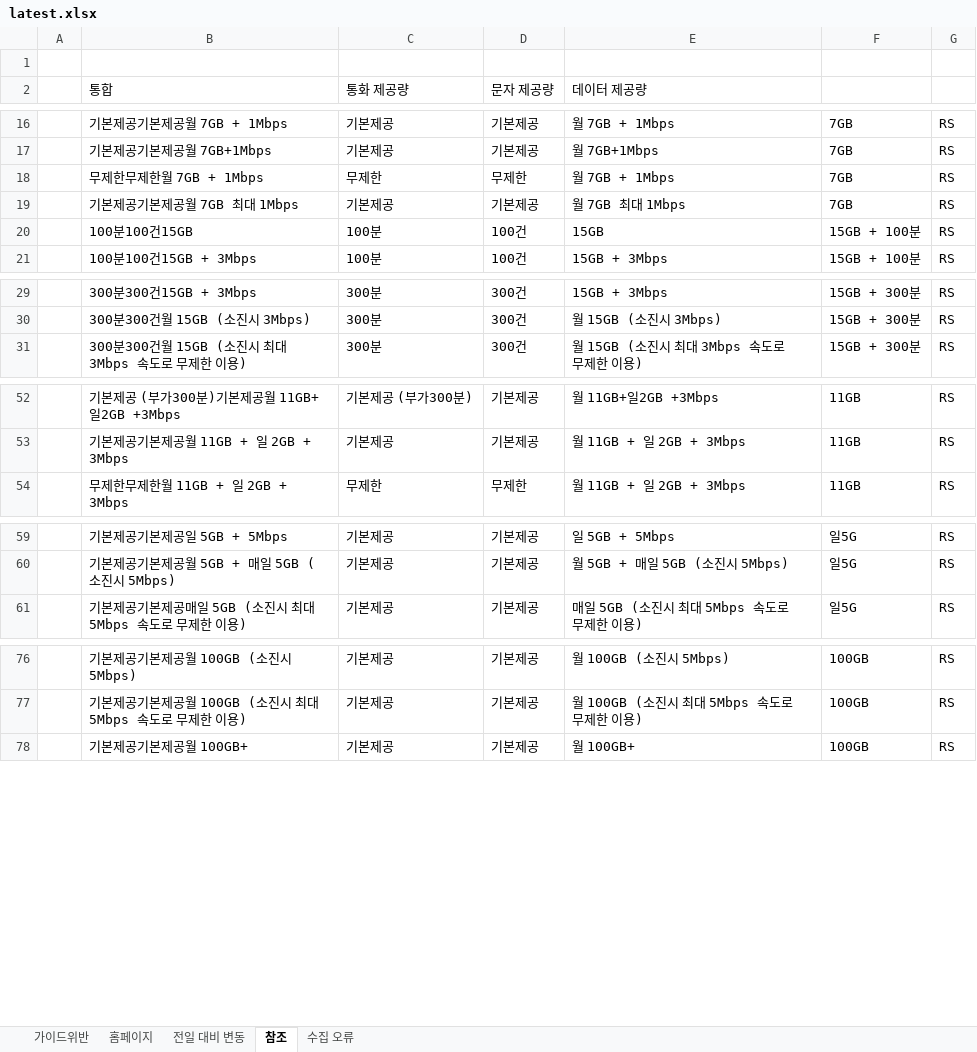
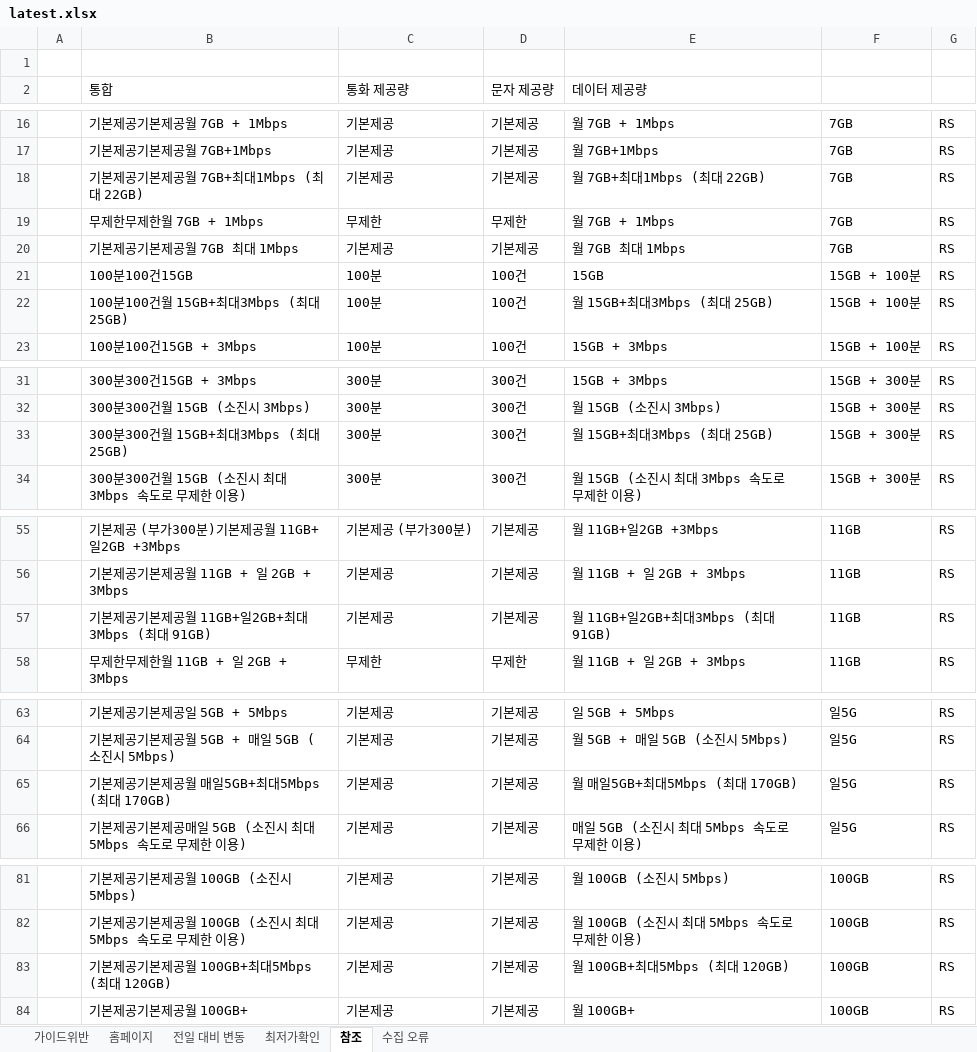
Before and after one commit to kjch444-sketchs/homepage_crawl, an Excel workbook: history/latest.xlsx, sheet 참조, drawn as a sheet; only a part is shown, gaps mark what is left out; values as stored, in another font and other column widths than the file's, no borders; the diff names each change by its address in the sheet, - before the commit and + after, or states it on an @@ line.

```diff
--- a/history/latest.xlsx (sheet 참조)
+++ b/history/latest.xlsx (sheet 참조)
+sheet tab: 최저가확인
+row 18:  | 기본제공기본제공월 7GB+최대1Mbps (최대 22GB) | 기본제공 | 기본제공 | 월 7GB+최대1Mbps (최대 22GB) | 7GB | RS
+row 22:  | 100분100건월 15GB+최대3Mbps (최대 25GB) | 100분 | 100건 | 월 15GB+최대3Mbps (최대 25GB) | 15GB + 100분 | RS
+row 33:  | 300분300건월 15GB+최대3Mbps (최대 25GB) | 300분 | 300건 | 월 15GB+최대3Mbps (최대 25GB) | 15GB + 300분 | RS
+row 57:  | 기본제공기본제공월 11GB+일2GB+최대3Mbps (최대 91GB) | 기본제공 | 기본제공 | 월 11GB+일2GB+최대3Mbps (최대 91GB) | 11GB | RS
+row 65:  | 기본제공기본제공월 매일5GB+최대5Mbps (최대 170GB) | 기본제공 | 기본제공 | 월 매일5GB+최대5Mbps (최대 170GB) | 일5G | RS
+row 83:  | 기본제공기본제공월 100GB+최대5Mbps (최대 120GB) | 기본제공 | 기본제공 | 월 100GB+최대5Mbps (최대 120GB) | 100GB | RS
```
Also changed, not shown: sheet 홈페이지, sheet 전일 대비 변동, sheet 수집 오류, 1 other file.
